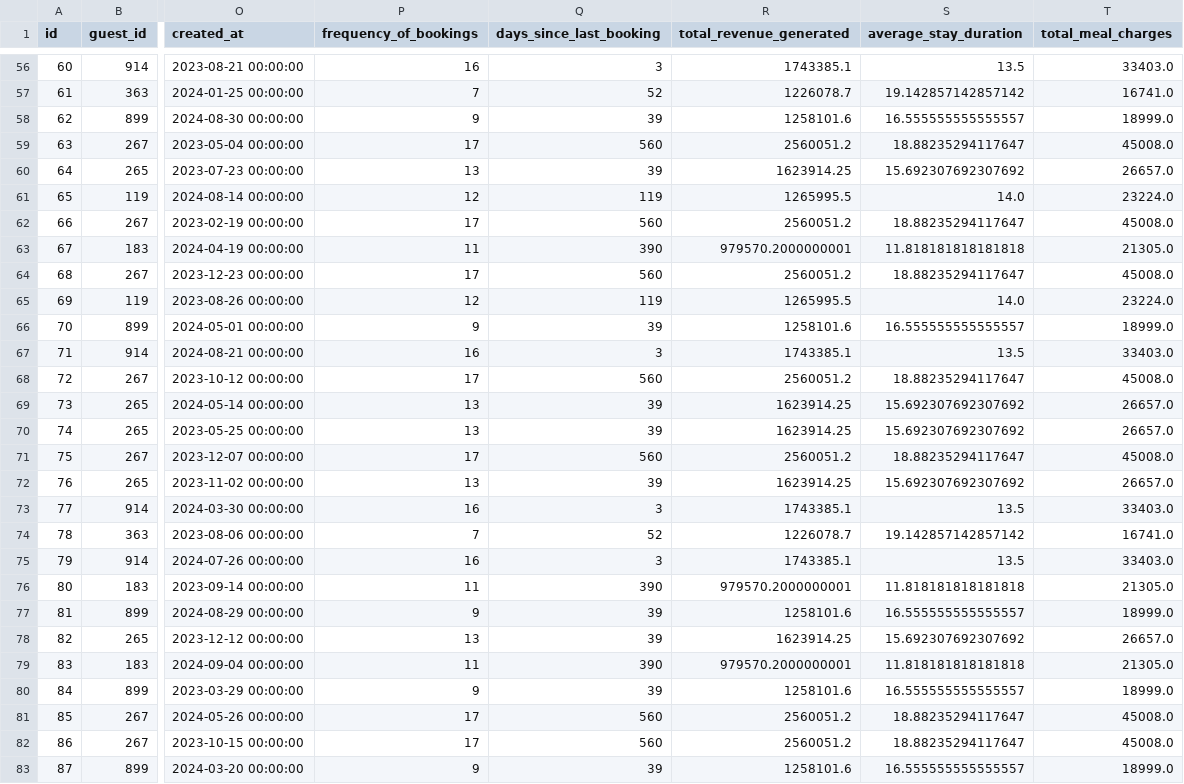
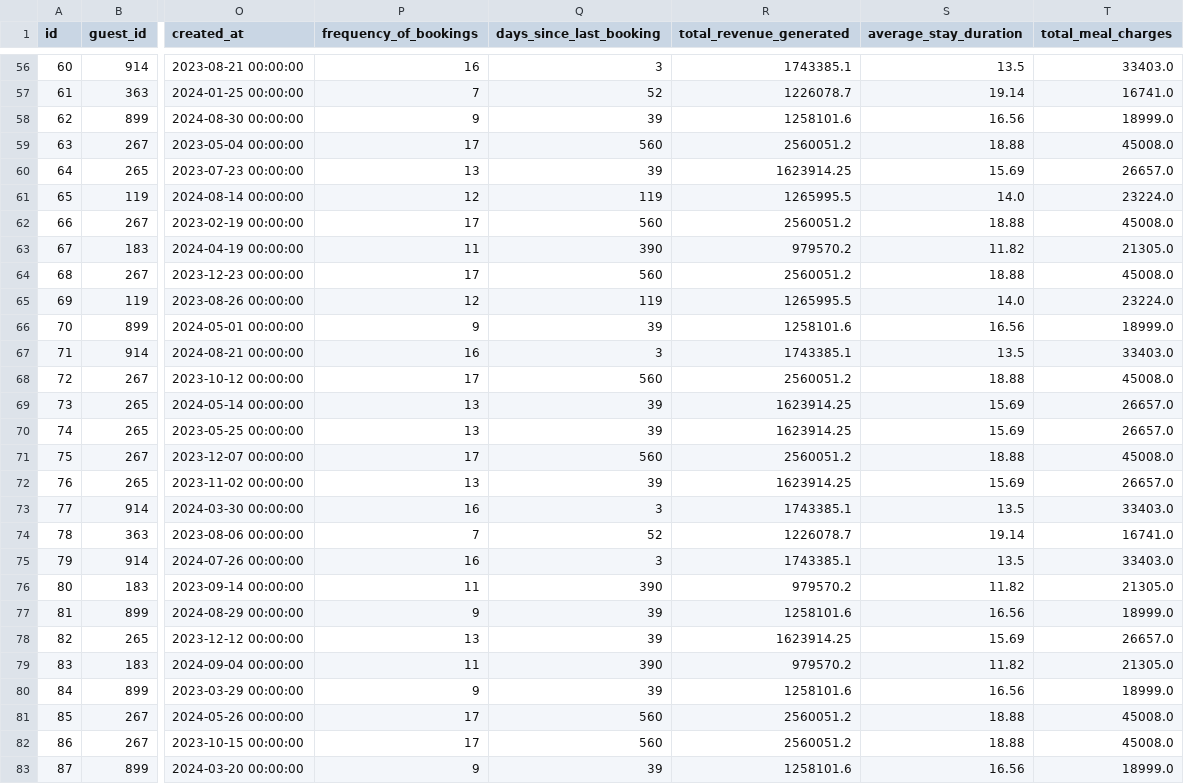
Before and after one commit to im-ukr/SmartStay, a CSV file: Model/csv_files/final-clv-data.csv, drawn as a sheet; only a part is shown, gaps mark what is left out; the diff covers the shown part only; the diff names each change by its address in the sheet, - before the commit and + after, or states it on an @@ line.

```diff
--- a/Model/csv_files/final-clv-data.csv
+++ b/Model/csv_files/final-clv-data.csv
-S57 (average_stay_duration): 19.142857142857142
+S57 (average_stay_duration): 19.14
-S58 (average_stay_duration): 16.555555555555557
+S58 (average_stay_duration): 16.56
-S59 (average_stay_duration): 18.88235294117647
+S59 (average_stay_duration): 18.88
-S60 (average_stay_duration): 15.692307692307692
+S60 (average_stay_duration): 15.69
-S62 (average_stay_duration): 18.88235294117647
+S62 (average_stay_duration): 18.88
-R63 (total_revenue_generated): 979570.2000000001
+R63 (total_revenue_generated): 979570.2
-S63 (average_stay_duration): 11.818181818181818
+S63 (average_stay_duration): 11.82
-S64 (average_stay_duration): 18.88235294117647
+S64 (average_stay_duration): 18.88
-S66 (average_stay_duration): 16.555555555555557
+S66 (average_stay_duration): 16.56
-S68 (average_stay_duration): 18.88235294117647
+S68 (average_stay_duration): 18.88
-S69:S70 (average_stay_duration): 15.692307692307692
+S69:S70 (average_stay_duration): 15.69
-S71 (average_stay_duration): 18.88235294117647
+S71 (average_stay_duration): 18.88
-S72 (average_stay_duration): 15.692307692307692
+S72 (average_stay_duration): 15.69
-S74 (average_stay_duration): 19.142857142857142
+S74 (average_stay_duration): 19.14
-R76 (total_revenue_generated): 979570.2000000001
+R76 (total_revenue_generated): 979570.2
-S76 (average_stay_duration): 11.818181818181818
+S76 (average_stay_duration): 11.82
-S77 (average_stay_duration): 16.555555555555557
+S77 (average_stay_duration): 16.56
-S78 (average_stay_duration): 15.692307692307692
+S78 (average_stay_duration): 15.69
-R79 (total_revenue_generated): 979570.2000000001
+R79 (total_revenue_generated): 979570.2
-S79 (average_stay_duration): 11.818181818181818
+S79 (average_stay_duration): 11.82
-S80 (average_stay_duration): 16.555555555555557
+S80 (average_stay_duration): 16.56
-S81:S82 (average_stay_duration): 18.88235294117647
+S81:S82 (average_stay_duration): 18.88
-S83 (average_stay_duration): 16.555555555555557
+S83 (average_stay_duration): 16.56
```
Also changed, not shown: 1 added row, 2 removed rows and 61 edited cells elsewhere in this file, Model/csv_files/condensed-clv-data.csv, Model/csv_files/final-rectfied-clv-data.csv.
